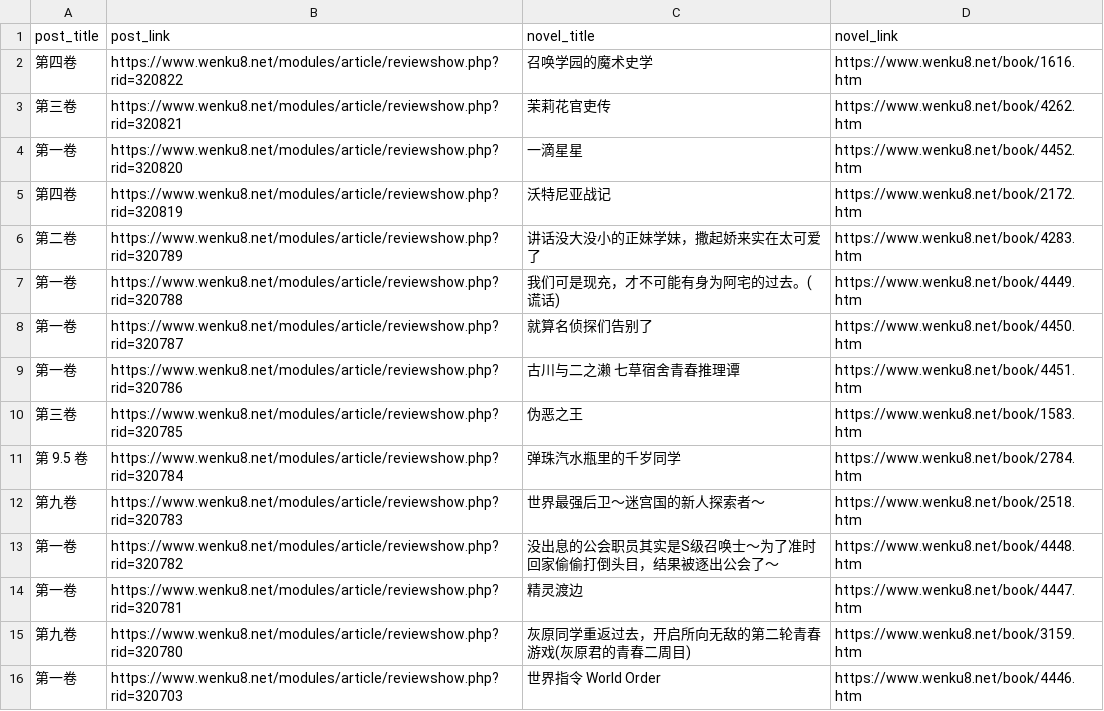
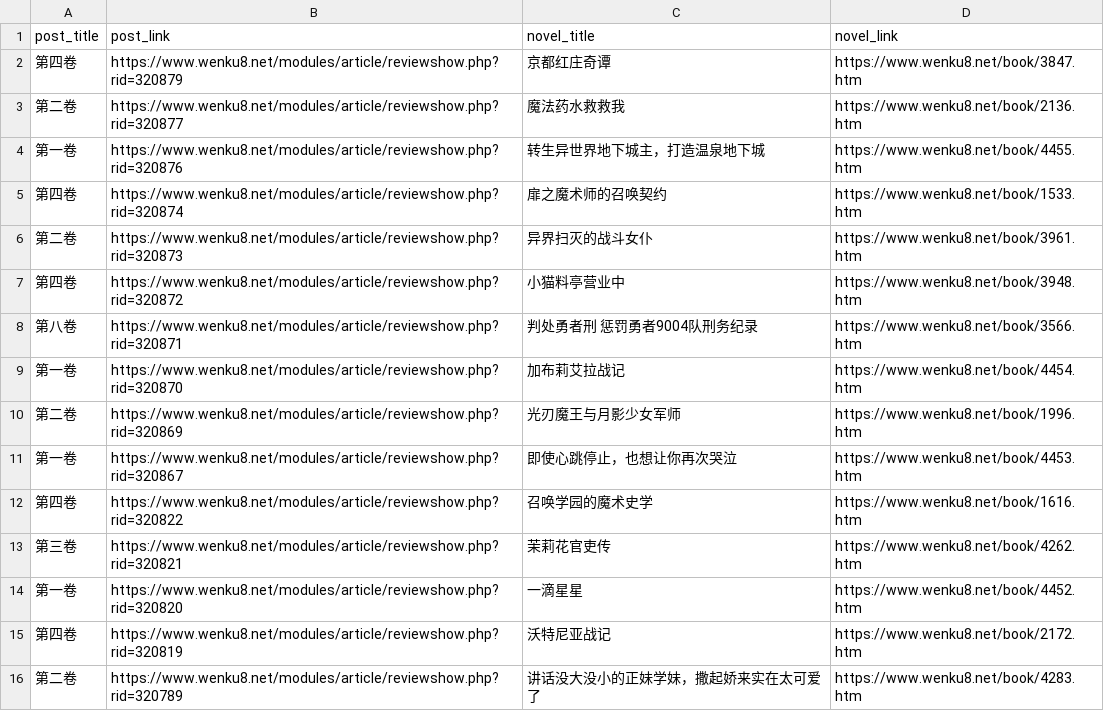
Before and after one commit to mojimoon/wenku8, a CSV file: out/post_list.csv, drawn as a sheet; only a part is shown; the shorter side is filled out with more unchanged rows; the diff names each change by its address in the sheet, - before the commit and + after, or states it on an @@ line.

```diff
--- a/out/post_list.csv
+++ b/out/post_list.csv
+row 2: 第四卷 | https://www.wenku8.net/modules/article/reviewshow.php?rid=320879 | 京都红庄奇谭 | https://www.wenku8.net/book/3847.htm
+row 3: 第二卷 | https://www.wenku8.net/modules/article/reviewshow.php?rid=320877 | 魔法药水救救我 | https://www.wenku8.net/book/2136.htm
+row 4: 第一卷 | https://www.wenku8.net/modules/article/reviewshow.php?rid=320876 | 转生异世界地下城主，打造温泉地下城 | https://www.wenku8.net/book/4455.htm
+row 5: 第四卷 | https://www.wenku8.net/modules/article/reviewshow.php?rid=320874 | 扉之魔术师的召唤契约 | https://www.wenku8.net/book/1533.htm
+row 6: 第二卷 | https://www.wenku8.net/modules/article/reviewshow.php?rid=320873 | 异界扫灭的战斗女仆 | https://www.wenku8.net/book/3961.htm
+row 7: 第四卷 | https://www.wenku8.net/modules/article/reviewshow.php?rid=320872 | 小猫料亭营业中 | https://www.wenku8.net/book/3948.htm
+row 8: 第八卷 | https://www.wenku8.net/modules/article/reviewshow.php?rid=320871 | 判处勇者刑 惩罚勇者9004队刑务纪录 | https://www.wenku8.net/book/3566.htm
+row 9: 第一卷 | https://www.wenku8.net/modules/article/reviewshow.php?rid=320870 | 加布莉艾拉战记 | https://www.wenku8.net/book/4454.htm
+row 10: 第二卷 | https://www.wenku8.net/modules/article/reviewshow.php?rid=320869 | 光刃魔王与月影少女军师 | https://www.wenku8.net/book/1996.htm
+row 11: 第一卷 | https://www.wenku8.net/modules/article/reviewshow.php?rid=320867 | 即使心跳停止，也想让你再次哭泣 | https://www.wenku8.net/book/4453.htm
```
Also changed, not shown: 5 other files.
